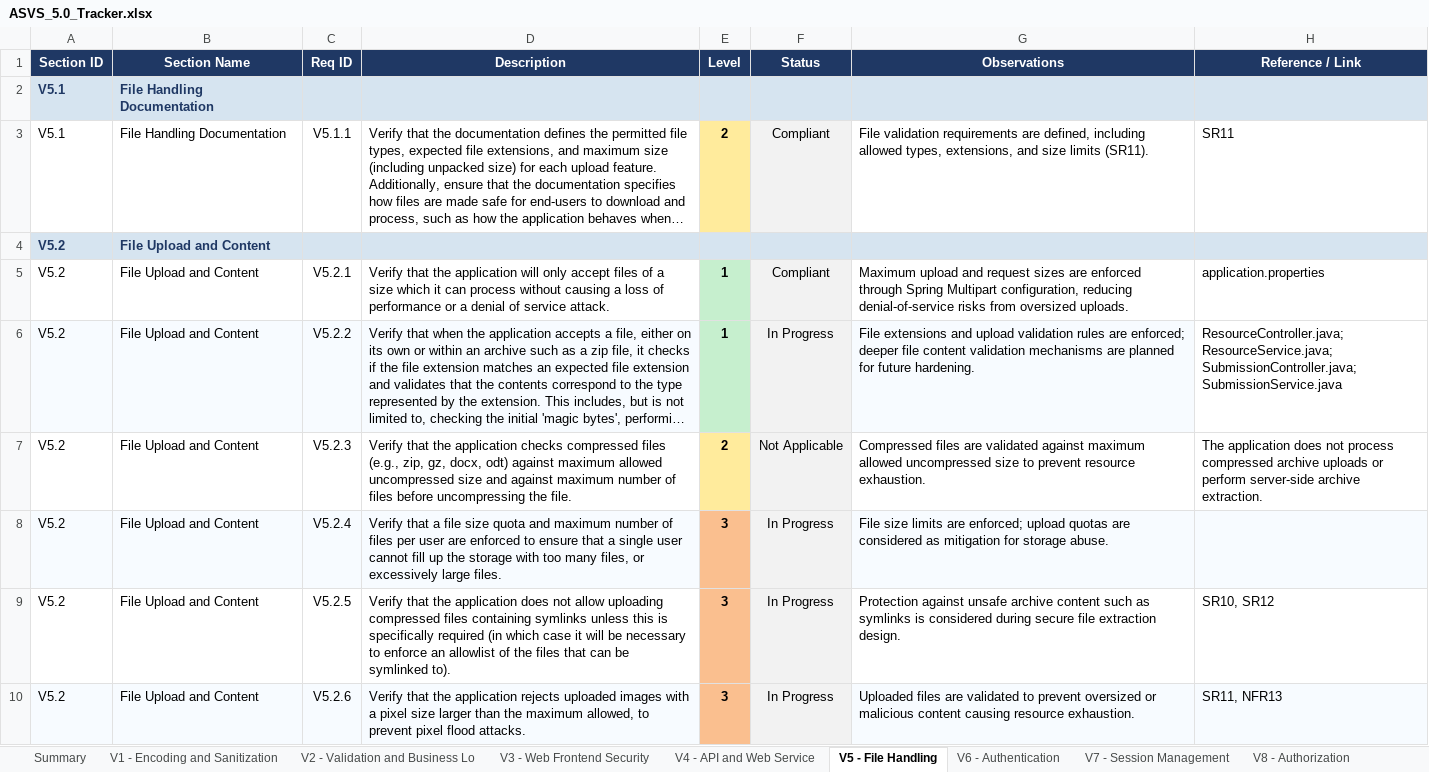
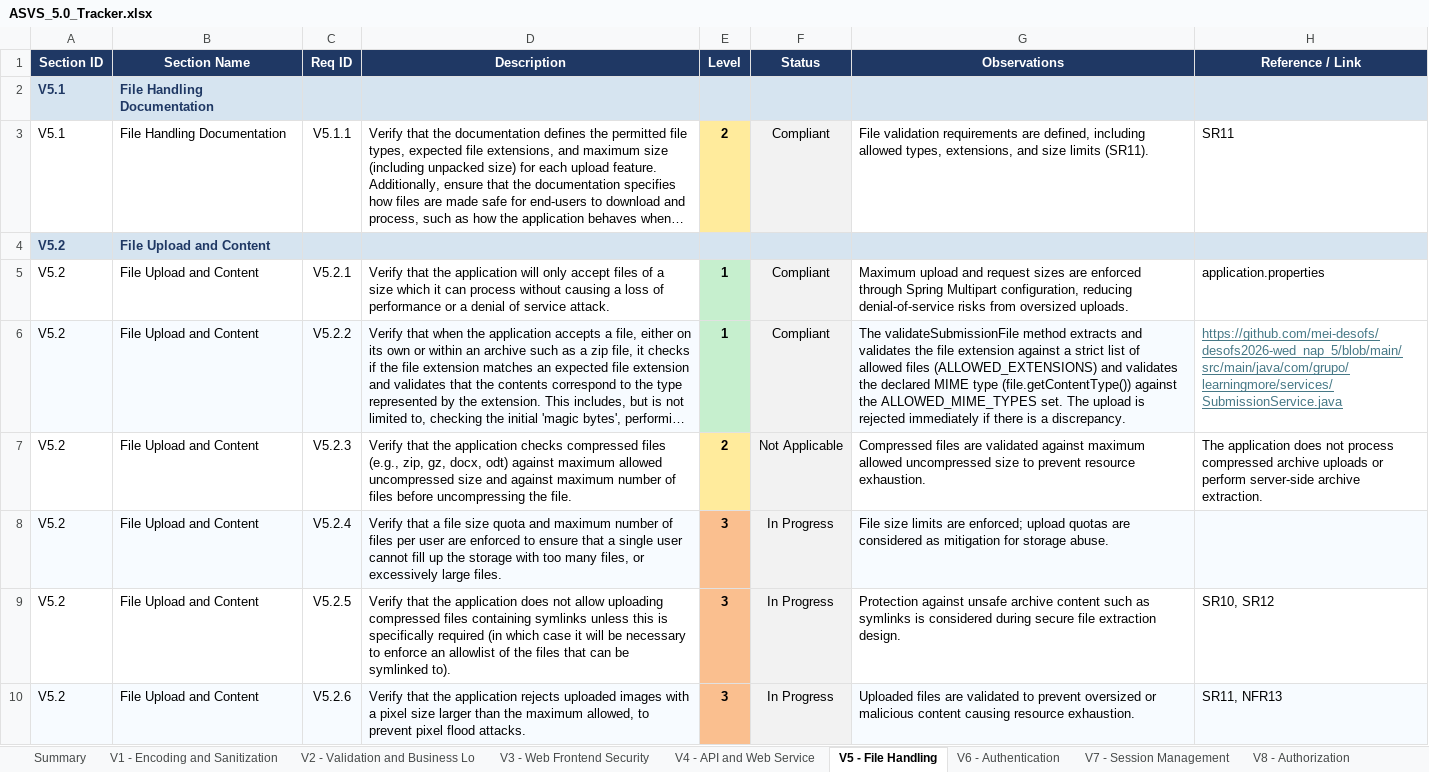
Before and after one commit to mei-desofs/desofs2026-wed_nap_5, an Excel workbook: Deliverables/Phase2/Sprint2/ASVS_5.0_Tracker.xlsx, sheet V5 - File Handling, drawn as a sheet; only a part is shown; long unchanged cells end in …; values as stored, in another font and other column widths than the file's, no borders; conditional formats not drawn; the diff names each change by its address in the sheet, - before the commit and + after, or states it on an @@ line.

```diff
--- a/Deliverables/Phase2/Sprint2/ASVS_5.0_Tracker.xlsx (sheet V5 - File Handling)
+++ b/Deliverables/Phase2/Sprint2/ASVS_5.0_Tracker.xlsx (sheet V5 - File Handling)
-F6 (Status): In Progress
+F6 (Status): Compliant
-G6 (Observations): File extensions and upload validation rules are enforced; deeper file content validation mechanisms are planned for future hardening.
+G6 (Observations): The validateSubmissionFile method extracts and validates the file extension against a strict list of allowed files (ALLOWED_EXTENSIONS) and validates the declared MIME type (file.getContentType()) against the ALLOWED_MIME_TYPES set. The upload is rejected immediately if there is a discrepancy.
-H6 (Reference / Link): ResourceController.java; ResourceService.java; SubmissionController.java; SubmissionService.java
+H6 (Reference / Link): https://github.com/mei-desofs/desofs2026-wed_nap_5/blob/main/src/main/java/com/grupo/learningmore/services/SubmissionService.java
@@ H6 underline: off → on, text colour: black → #467886 @@
```
Also changed, not shown: sheet Summary, sheet V12 - Secure Communication, sheet V13 - Configuration, sheet V8 - Authorization, sheet V1 - Encoding and Sanitization, charts or pictures, 1 other file.
